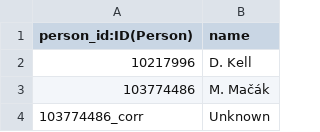
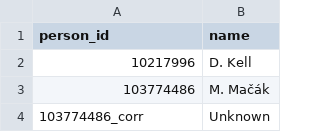
Before and after one commit to Quiracle/MDS-SDM-Proj1-GonzalezSalat, a CSV file: neo4j_project/import/person_nodes.csv, drawn as a sheet; only a part is shown.

```diff
--- a/neo4j_project/import/person_nodes.csv
+++ b/neo4j_project/import/person_nodes.csv
@@ -1,2 +1,2 @@
-person_id:ID(Person),name
+person_id,name
 10217996,D. Kell
```
Also changed, not shown: neo4j_project/import/author_wrote.csv, neo4j_project/import/edition_nodes.csv, 2 other files.
